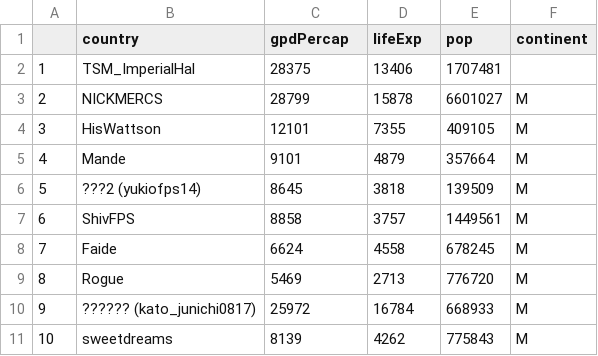
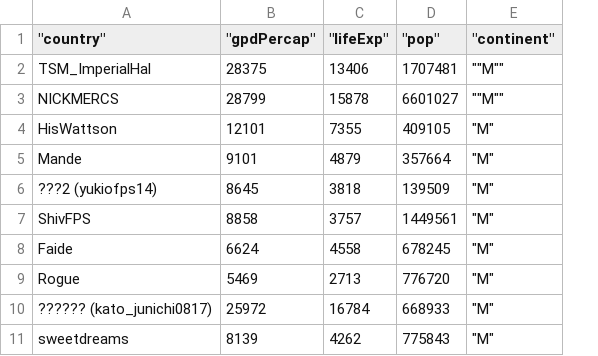
Before and after one commit to onlywoo/datavis, a CSV file: mostwatched.csv, drawn as a sheet; only a part is shown; removed rows and columns are numbered as before the commit, all else as after; the diff names each change by its address in the sheet, - before the commit and + after, or states it on an @@ line.

Commit message:
Update mostwatched.csv

```diff
--- a/mostwatched.csv
+++ b/mostwatched.csv
-column A, rows 2-11: 1 | 2 | 3 | 4 | 5 | 6 | 7 | 8 | 9 | 10
-column F (continent), rows 3-11: all M
+column E ("continent"), rows 2-11: ""M"" | ""M"" | "M" | "M" | "M" | "M" | "M" | "M" | "M" | "M"
-A1: country
+A1: "country"
-B1: gpdPercap
+B1: "gpdPercap"
-C1: lifeExp
+C1: "lifeExp"
-D1: pop
+D1: "pop"
```
